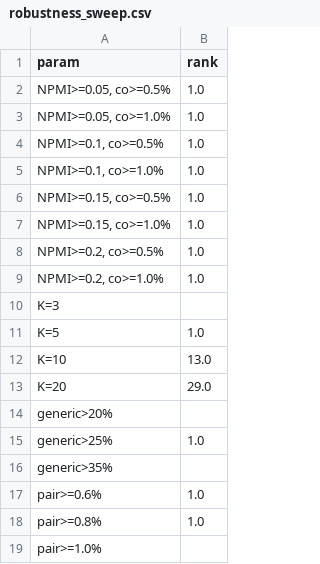
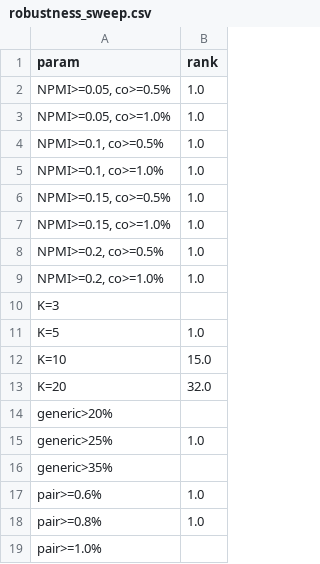
Before and after one commit to hhej/steam-tag-whitespace, a CSV file: outputs/tables/robustness_sweep.csv, drawn as a sheet.

```diff
--- a/outputs/tables/robustness_sweep.csv
+++ b/outputs/tables/robustness_sweep.csv
@@ -11,4 +11,4 @@ K=3,
 K=5,1.0
-K=10,13.0
-K=20,29.0
+K=10,15.0
+K=20,32.0
 generic>20%,
```
Also changed, not shown: outputs/tables/pairs.csv, 11 other files.
